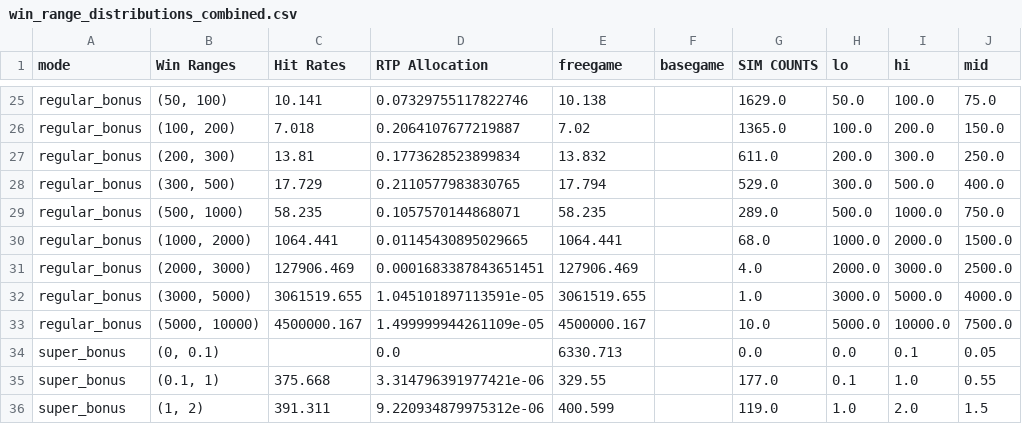
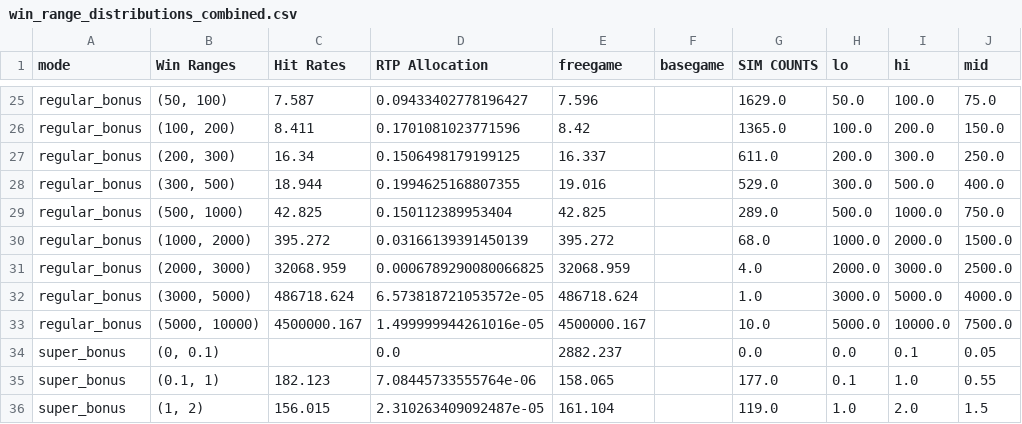
Before and after one commit to High-Noon-Studios/math-sdk, a CSV file: games/0_0_glory_to_labor/win_range_distributions_combined.csv, drawn as a sheet; only a part is shown, gaps mark what is left out; the diff covers the shown part only; the diff names each change by its address in the sheet, - before the commit and + after, or states it on an @@ line.

```diff
--- a/games/0_0_glory_to_labor/win_range_distributions_combined.csv
+++ b/games/0_0_glory_to_labor/win_range_distributions_combined.csv
-C25 (Hit Rates): 10.141
+C25 (Hit Rates): 7.587
-D25 (RTP Allocation): 0.07329755117822746
+D25 (RTP Allocation): 0.09433402778196427
-E25 (freegame): 10.138
+E25 (freegame): 7.596
-C26 (Hit Rates): 7.018
+C26 (Hit Rates): 8.411
-D26 (RTP Allocation): 0.2064107677219887
+D26 (RTP Allocation): 0.1701081023771596
-E26 (freegame): 7.02
+E26 (freegame): 8.42
-C27 (Hit Rates): 13.81
+C27 (Hit Rates): 16.34
-D27 (RTP Allocation): 0.1773628523899834
+D27 (RTP Allocation): 0.1506498179199125
-E27 (freegame): 13.832
+E27 (freegame): 16.337
-C28 (Hit Rates): 17.729
+C28 (Hit Rates): 18.944
-D28 (RTP Allocation): 0.2110577983830765
+D28 (RTP Allocation): 0.1994625168807355
-E28 (freegame): 17.794
+E28 (freegame): 19.016
-C29 (Hit Rates): 58.235
+C29 (Hit Rates): 42.825
-D29 (RTP Allocation): 0.1057570144868071
+D29 (RTP Allocation): 0.150112389953404
-E29 (freegame): 58.235
+E29 (freegame): 42.825
-C30 (Hit Rates): 1064.441
+C30 (Hit Rates): 395.272
-D30 (RTP Allocation): 0.01145430895029665
+D30 (RTP Allocation): 0.03166139391450139
-E30 (freegame): 1064.441
+E30 (freegame): 395.272
-C31 (Hit Rates): 127906.469
+C31 (Hit Rates): 32068.959
-D31 (RTP Allocation): 0.0001683387843651451
+D31 (RTP Allocation): 0.0006789290080066825
-E31 (freegame): 127906.469
+E31 (freegame): 32068.959
-C32 (Hit Rates): 3061519.655
+C32 (Hit Rates): 486718.624
-D32 (RTP Allocation): 1.045101897113591e-05
+D32 (RTP Allocation): 6.573818721053572e-05
-E32 (freegame): 3061519.655
+E32 (freegame): 486718.624
-D33 (RTP Allocation): 1.499999944261109e-05
+D33 (RTP Allocation): 1.499999944261016e-05
-E34 (freegame): 6330.713
+E34 (freegame): 2882.237
-C35 (Hit Rates): 375.668
+C35 (Hit Rates): 182.123
-D35 (RTP Allocation): 3.314796391977421e-06
+D35 (RTP Allocation): 7.08445733555764e-06
-E35 (freegame): 329.55
+E35 (freegame): 158.065
-C36 (Hit Rates): 391.311
+C36 (Hit Rates): 156.015
-D36 (RTP Allocation): 9.220934879975312e-06
+D36 (RTP Allocation): 2.310263409092487e-05
-E36 (freegame): 400.599
+E36 (freegame): 161.104
```
Also changed, not shown: 103 edited cells elsewhere in this file, 1 other file.
